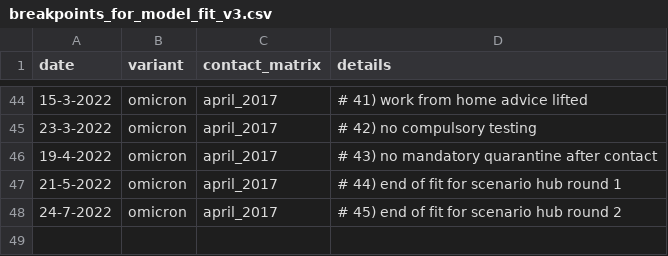
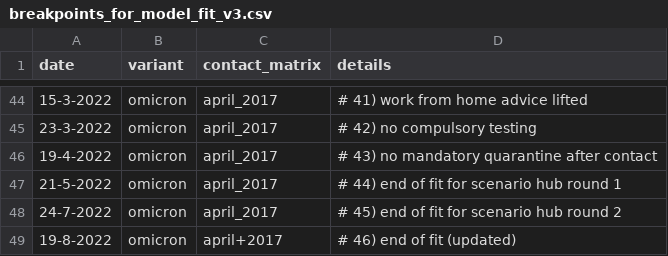
Before and after one commit to kylieainslie/vacamole, a CSV file: inst/extdata/inputs/breakpoints_for_model_fit_v3.csv, drawn as a sheet; only a part is shown, gaps mark what is left out; the diff names each change by its address in the sheet, - before the commit and + after, or states it on an @@ line.

Commit message:
DATA: add breakpoint for 2022-08-19

```diff
--- a/inst/extdata/inputs/breakpoints_for_model_fit_v3.csv
+++ b/inst/extdata/inputs/breakpoints_for_model_fit_v3.csv
+row 49: 19-8-2022 | omicron | april+2017 | # 46) end of fit (updated)
```
